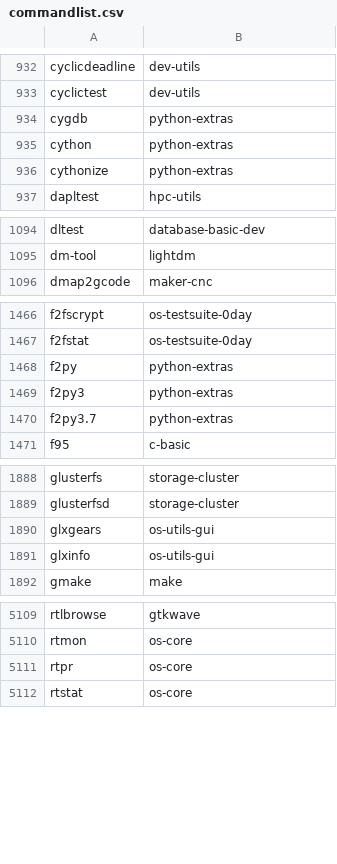
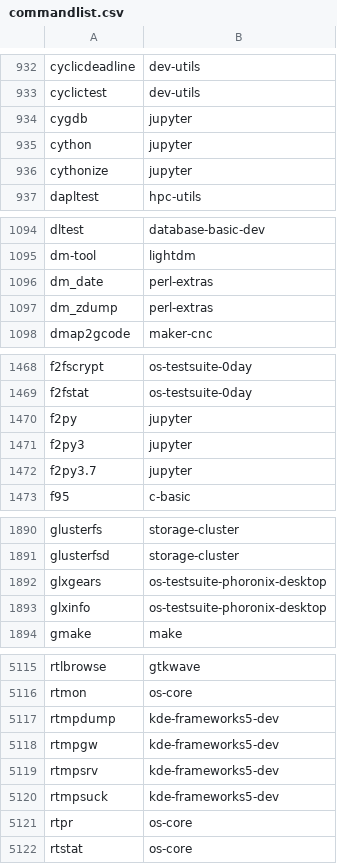
Before and after one commit to lebensterben/cnf, a CSV file: commandlist.csv, drawn as a sheet; only a part is shown, gaps mark what is left out; the diff covers the shown part only.

Commit message:
update command list for 29850

```diff
--- a/commandlist.csv
+++ b/commandlist.csv
@@ -933,5 +933,5 @@ cyclicdeadline	dev-utils
 cyclictest	dev-utils
-cygdb	python-extras
-cython	python-extras
-cythonize	python-extras
+cygdb	jupyter
+cython	jupyter
+cythonize	jupyter
 dapltest	hpc-utils
@@ -1095,2 +1095,4 @@ dltest	database-basic-dev
 dm-tool	lightdm
+dm_date	perl-extras
+dm_zdump	perl-extras
 dmap2gcode	maker-cnc
@@ -1467,5 +1469,5 @@ f2fscrypt	os-testsuite-0day
 f2fstat	os-testsuite-0day
-f2py	python-extras
-f2py3	python-extras
-f2py3.7	python-extras
+f2py	jupyter
+f2py3	jupyter
+f2py3.7	jupyter
 f95	c-basic
@@ -1889,4 +1891,4 @@ glusterfs	storage-cluster
 glusterfsd	storage-cluster
-glxgears	os-utils-gui
-glxinfo	os-utils-gui
+glxgears	os-testsuite-phoronix-desktop
+glxinfo	os-testsuite-phoronix-desktop
 gmake	make
@@ -5110,2 +5116,6 @@ rtlbrowse	gtkwave
 rtmon	os-core
+rtmpdump	kde-frameworks5-dev
+rtmpgw	kde-frameworks5-dev
+rtmpsrv	kde-frameworks5-dev
+rtmpsuck	kde-frameworks5-dev
 rtpr	os-core
```
Also changed, not shown: 4 added rows and 3 edited cells elsewhere in this file, 2 other files.
